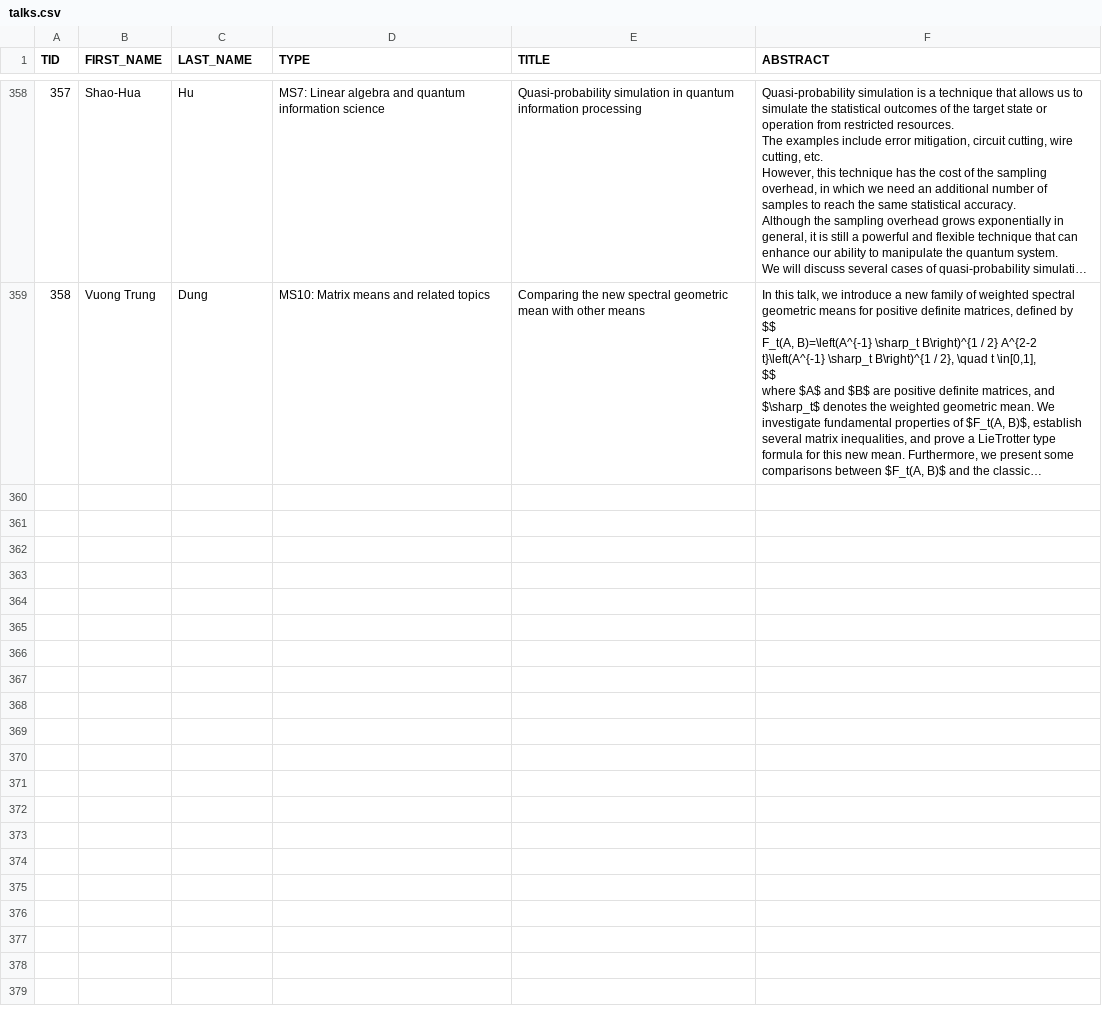
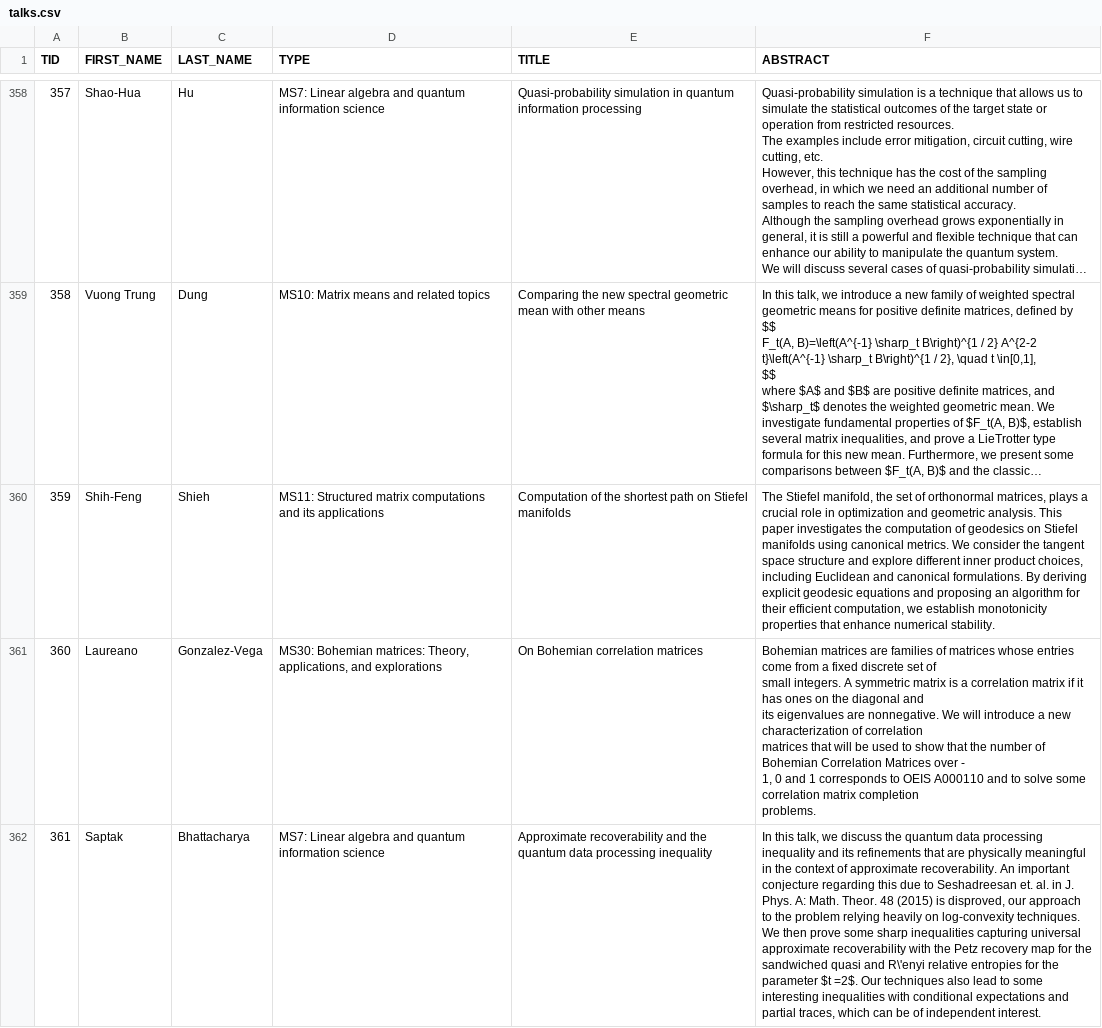
Before and after one commit to Tipycalvergal/Abstract-Similarity, a CSV file: talks.csv, drawn as a sheet; only a part is shown, gaps mark what is left out; long unchanged cells end in …; ↵ is a line break in a cell; the diff covers the shown part only; the diff names each change by its address in the sheet, - before the commit and + after, or states it on an @@ line.

Commit message:
update talks file

```diff
--- a/talks.csv
+++ b/talks.csv
+row 360: 359 | Shih-Feng | Shieh | MS11: Structured matrix computations and its applications | Computation of the shortest path on Stiefel manifolds | The Stiefel manifold, the set of orthonormal matrices, plays a crucial role in optimization and geometric analysis. This paper investigates the computation of geodesics on Stiefel manifolds using canonical metrics. We consider the tangent space structure and explore different inner product choices, including Euclidean and canonical formulations. By deriving explicit geodesic equations and proposing an algorithm for their efficient computation, we establish monotonicity properties that enhance numerical stability.
+row 361: 360 | Laureano | Gonzalez-Vega | MS30: Bohemian matrices: Theory, applications, and explorations | On Bohemian correlation matrices | Bohemian matrices are families of matrices whose entries come from a fixed discrete set of ↵ small integers. A symmetric matrix is a correlation matrix if it has ones on the diagonal and ↵ its eigenvalues are nonnegative. We will introduce a new characterization of correlation ↵ matrices that will be used to show that the number of Bohemian Correlation Matrices over - ↵ 1, 0 and 1 corresponds to OEIS A000110 and to solve some correlation matrix completion ↵ problems.
+row 362: 361 | Saptak | Bhattacharya | MS7: Linear algebra and quantum information science | Approximate recoverability and the quantum data processing inequality | In this talk, we discuss the quantum data processing inequality and its refinements that are physically meaningful in the context of approximate recoverability. An important conjecture regarding this due to Seshadreesan et. al. in J. Phys. A: Math. Theor. 48 (2015) is disproved, our approach to the problem relying heavily on log-convexity techniques. We then prove some sharp inequalities capturing universal approximate recoverability with the Petz recovery map for the sandwiched quasi and R\'enyi relative entropies for the parameter $t =2$. Our techniques also lead to some interesting inequalities with conditional expectations and partial traces, which can be of independent interest.
```
Also changed, not shown: 3 added rows and 7 edited cells elsewhere in this file.
